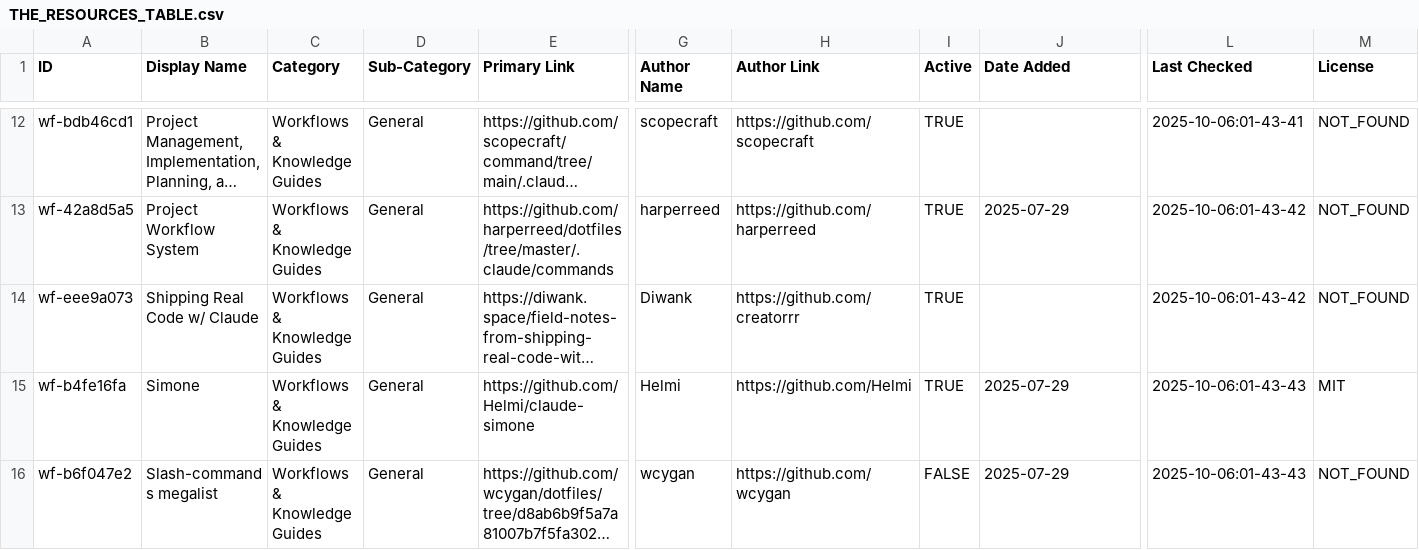
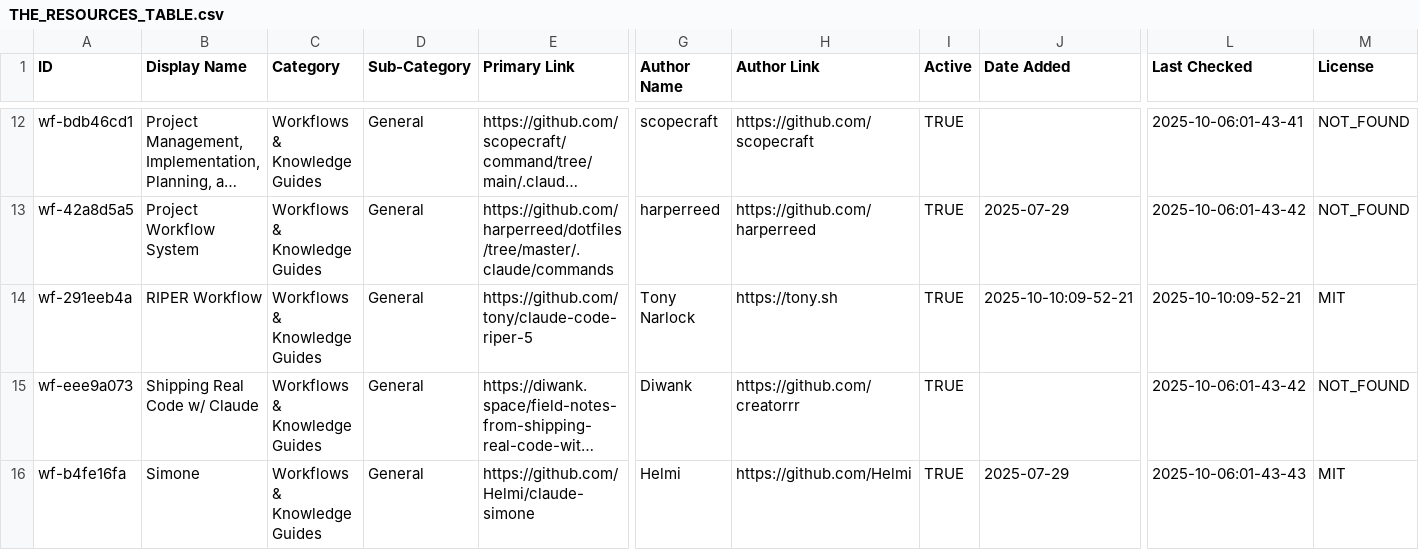
Before and after one commit to thedotmack/awesome-claude-code, a CSV file: THE_RESOURCES_TABLE.csv, drawn as a sheet; only a part is shown, gaps mark what is left out; the shorter side is filled out with more unchanged rows; long unchanged cells end in …; rows hold the shown columns only; the diff names each change by its address in the sheet, - before the commit and + after, or states it on an @@ line.

```diff
--- a/THE_RESOURCES_TABLE.csv
+++ b/THE_RESOURCES_TABLE.csv
+row 14: wf-291eeb4a | RIPER Workflow | Workflows & Knowledge Guides | General | https://github.com/tony/claude-code-riper-5 | Tony Narlock | https://tony.sh | TRUE | 2025-10-10:09-52-21 | 2025-10-10:09-52-21 | MIT
```
Also changed, not shown: 1 other file.
